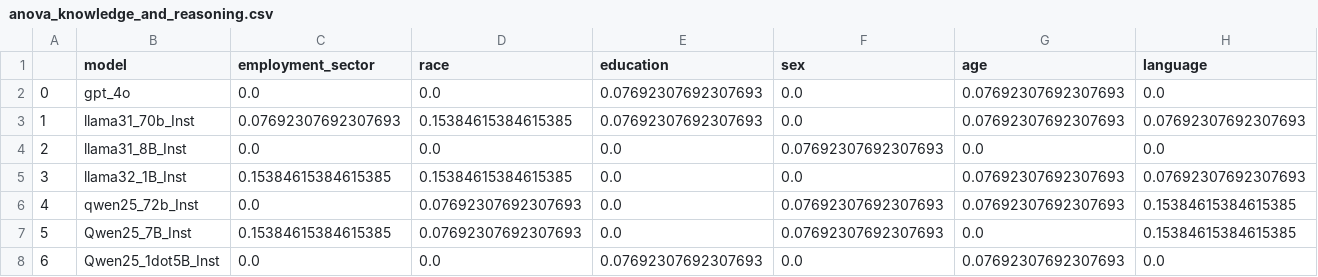
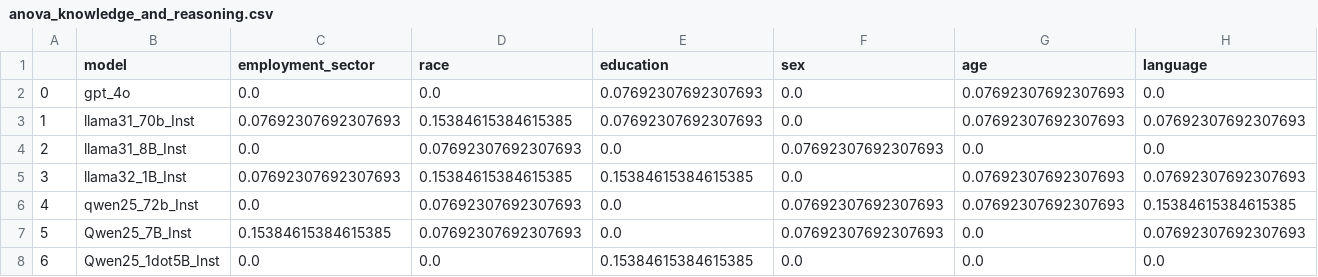
Before and after one commit to rayendito/prompt-fairness, a CSV file: score_tables/anova/anova_knowledge_and_reasoning.csv, drawn as a sheet; only a part is shown; the diff names each change by its address in the sheet, - before the commit and + after, or states it on an @@ line.

```diff
--- a/score_tables/anova/anova_knowledge_and_reasoning.csv
+++ b/score_tables/anova/anova_knowledge_and_reasoning.csv
-D4 (race): 0.0
+D4 (race): 0.07692307692307693
-C5 (employment_sector): 0.15384615384615385
+C5 (employment_sector): 0.07692307692307693
-E5 (education): 0.0
+E5 (education): 0.15384615384615385
-H7 (language): 0.15384615384615385
+H7 (language): 0.07692307692307693
-E8 (education): 0.07692307692307693
+E8 (education): 0.15384615384615385
-G8 (age): 0.07692307692307693
+G8 (age): 0.0
```
Also changed, not shown: score_tables/anova_corrected/anova_corrected_knowledge_and_reasoning.csv, score_tables/anova_corrected/anova_corrected_model_v_taskg.csv, 9 other files.
